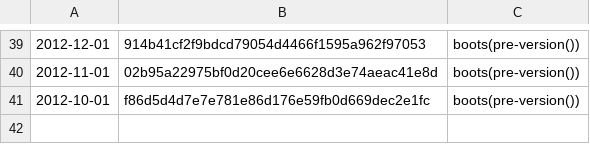
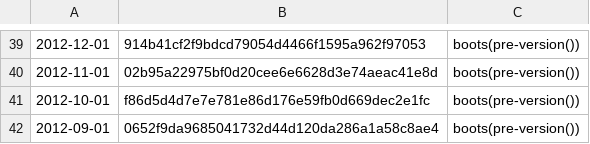
Before and after one commit to umbra-db/ClickBench, a TSV file: versions/build-from-source/monthly-built.tsv, drawn as a sheet; only a part is shown, gaps mark what is left out.

```diff
--- a/versions/build-from-source/monthly-built.tsv
+++ b/versions/build-from-source/monthly-built.tsv
@@ -41 +41,2 @@
 2012-10-01	f86d5d4d7e7e781e86d176e59fb0d669dec2e1fc	boots(pre-version())
+2012-09-01	0652f9da9685041732d44d120da286a1a58c8ae4	boots(pre-version())
```
